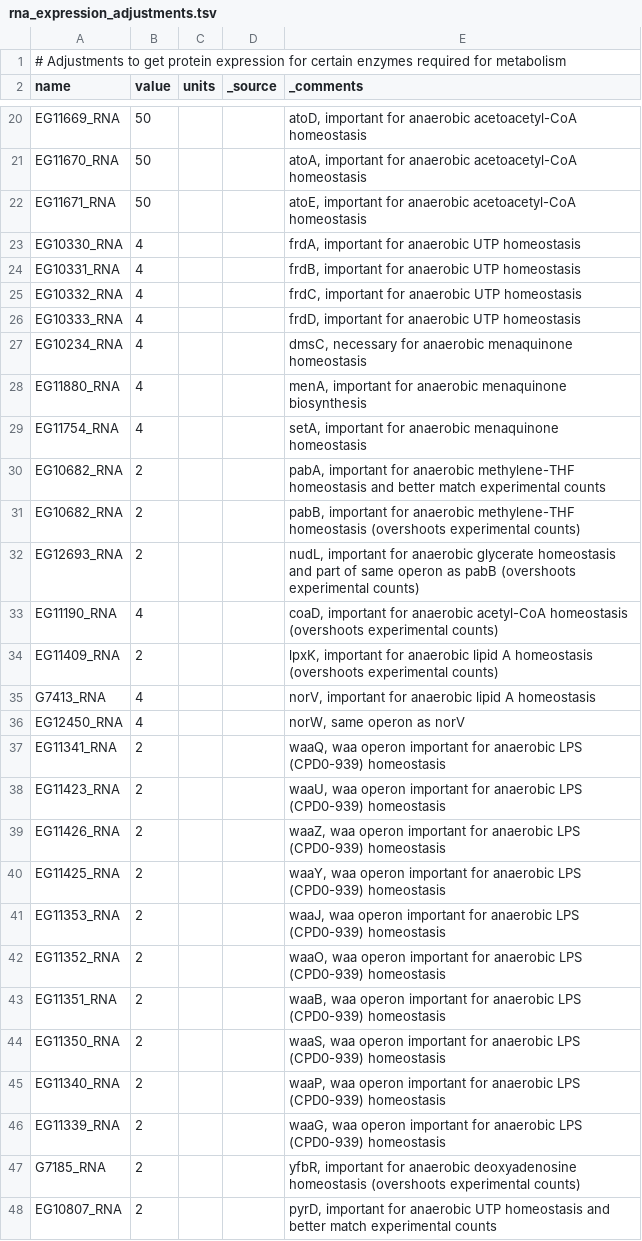
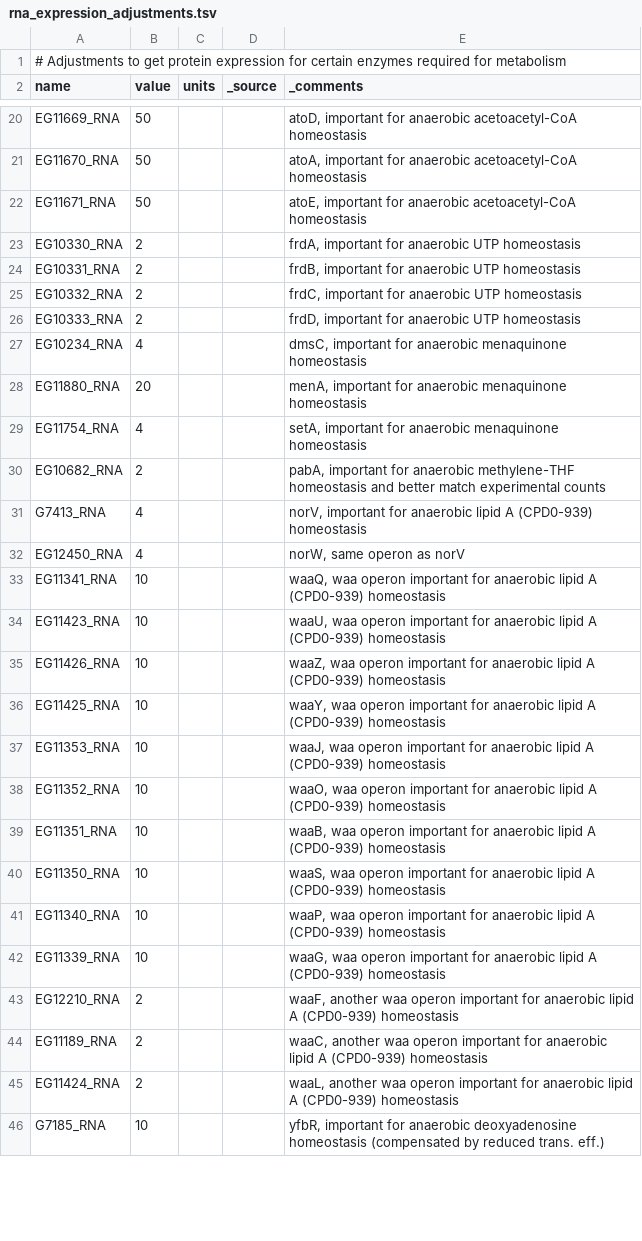
Before and after one commit to CovertLab/vEcoli, a TSV file: reconstruction/ecoli/flat/adjustments/rna_expression_adjustments.tsv, drawn as a sheet; only a part is shown, gaps mark what is left out; the diff covers the shown part only.

Commit message:
Many expression tweaks to fix anaerobic instability

```diff
--- a/reconstruction/ecoli/flat/adjustments/rna_expression_adjustments.tsv
+++ b/reconstruction/ecoli/flat/adjustments/rna_expression_adjustments.tsv
@@ -22,27 +22,25 @@
 "EG11671_RNA"	50			"atoE, important for anaerobic acetoacetyl-CoA homeostasis"
-"EG10330_RNA"	4			"frdA, important for anaerobic UTP homeostasis"
-"EG10331_RNA"	4			"frdB, important for anaerobic UTP homeostasis"
-"EG10332_RNA"	4			"frdC, important for anaerobic UTP homeostasis"
-"EG10333_RNA"	4			"frdD, important for anaerobic UTP homeostasis"
-"EG10234_RNA"	4			"dmsC, necessary for anaerobic menaquinone homeostasis"
-"EG11880_RNA"	4			"menA, important for anaerobic menaquinone biosynthesis"
+"EG10330_RNA"	2			"frdA, important for anaerobic UTP homeostasis"
+"EG10331_RNA"	2			"frdB, important for anaerobic UTP homeostasis"
+"EG10332_RNA"	2			"frdC, important for anaerobic UTP homeostasis"
+"EG10333_RNA"	2			"frdD, important for anaerobic UTP homeostasis"
+"EG10234_RNA"	4			"dmsC, important for anaerobic menaquinone homeostasis"
+"EG11880_RNA"	20			"menA, important for anaerobic menaquinone homeostasis"
 "EG11754_RNA"	4			"setA, important for anaerobic menaquinone homeostasis"
 "EG10682_RNA"	2			"pabA, important for anaerobic methylene-THF homeostasis and better match experimental counts"
-"EG10682_RNA"	2			"pabB, important for anaerobic methylene-THF homeostasis (overshoots experimental counts)"
-"EG12693_RNA"	2			"nudL, important for anaerobic glycerate homeostasis and part of same operon as pabB (overshoots experimental counts)"
-"EG11190_RNA"	4			"coaD, important for anaerobic acetyl-CoA homeostasis (overshoots experimental counts)"
-"EG11409_RNA"	2			"lpxK, important for anaerobic lipid A homeostasis (overshoots experimental counts)"
-"G7413_RNA"	4			"norV, important for anaerobic lipid A homeostasis"
+"G7413_RNA"	4			"norV, important for anaerobic lipid A (CPD0-939) homeostasis"
 "EG12450_RNA"	4			"norW, same operon as norV"
-"EG11341_RNA"	2			"waaQ, waa operon important for anaerobic LPS (CPD0-939) homeostasis"
-"EG11423_RNA"	2			"waaU, waa operon important for anaerobic LPS (CPD0-939) homeostasis"
-"EG11426_RNA"	2			"waaZ, waa operon important for anaerobic LPS (CPD0-939) homeostasis"
-"EG11425_RNA"	2			"waaY, waa operon important for anaerobic LPS (CPD0-939) homeostasis"
-"EG11353_RNA"	2			"waaJ, waa operon important for anaerobic LPS (CPD0-939) homeostasis"
-"EG11352_RNA"	2			"waaO, waa operon important for anaerobic LPS (CPD0-939) homeostasis"
-"EG11351_RNA"	2			"waaB, waa operon important for anaerobic LPS (CPD0-939) homeostasis"
-"EG11350_RNA"	2			"waaS, waa operon important for anaerobic LPS (CPD0-939) homeostasis"
-"EG11340_RNA"	2			"waaP, waa operon important for anaerobic LPS (CPD0-939) homeostasis"
-"EG11339_RNA"	2			"waaG, waa operon important for anaerobic LPS (CPD0-939) homeostasis"
-"G7185_RNA"	2			"yfbR, important for anaerobic deoxyadenosine homeostasis (overshoots experimental counts)"
-"EG10807_RNA"	2			"pyrD, important for anaerobic UTP homeostasis and better match experimental counts"
+"EG11341_RNA"	10			"waaQ, waa operon important for anaerobic lipid A (CPD0-939) homeostasis"
+"EG11423_RNA"	10			"waaU, waa operon important for anaerobic lipid A (CPD0-939) homeostasis"
+"EG11426_RNA"	10			"waaZ, waa operon important for anaerobic lipid A (CPD0-939) homeostasis"
+"EG11425_RNA"	10			"waaY, waa operon important for anaerobic lipid A (CPD0-939) homeostasis"
+"EG11353_RNA"	10			"waaJ, waa operon important for anaerobic lipid A (CPD0-939) homeostasis"
+"EG11352_RNA"	10			"waaO, waa operon important for anaerobic lipid A (CPD0-939) homeostasis"
+"EG11351_RNA"	10			"waaB, waa operon important for anaerobic lipid A (CPD0-939) homeostasis"
+"EG11350_RNA"	10			"waaS, waa operon important for anaerobic lipid A (CPD0-939) homeostasis"
+"EG11340_RNA"	10			"waaP, waa operon important for anaerobic lipid A (CPD0-939) homeostasis"
+"EG11339_RNA"	10			"waaG, waa operon important for anaerobic lipid A (CPD0-939) homeostasis"
+"EG12210_RNA"	2			"waaF, another waa operon important for anaerobic lipid A (CPD0-939) homeostasis"
+"EG11189_RNA"	2			"waaC, another waa operon important for anaerobic lipid A (CPD0-939) homeostasis"
+"EG11424_RNA"	2			"waaL, another waa operon important for anaerobic lipid A (CPD0-939) homeostasis"
+"G7185_RNA"	10			"yfbR, important for anaerobic deoxyadenosine homeostasis (compensated by reduced trans. eff.)"
```
Also changed, not shown: 44 added rows and 9 edited cells elsewhere in this file, reconstruction/ecoli/flat/adjustments/protein_deg_rates_adjustments.tsv, reconstruction/ecoli/flat/adjustments/translation_efficiencies_adjustments.tsv, 2 other files.
